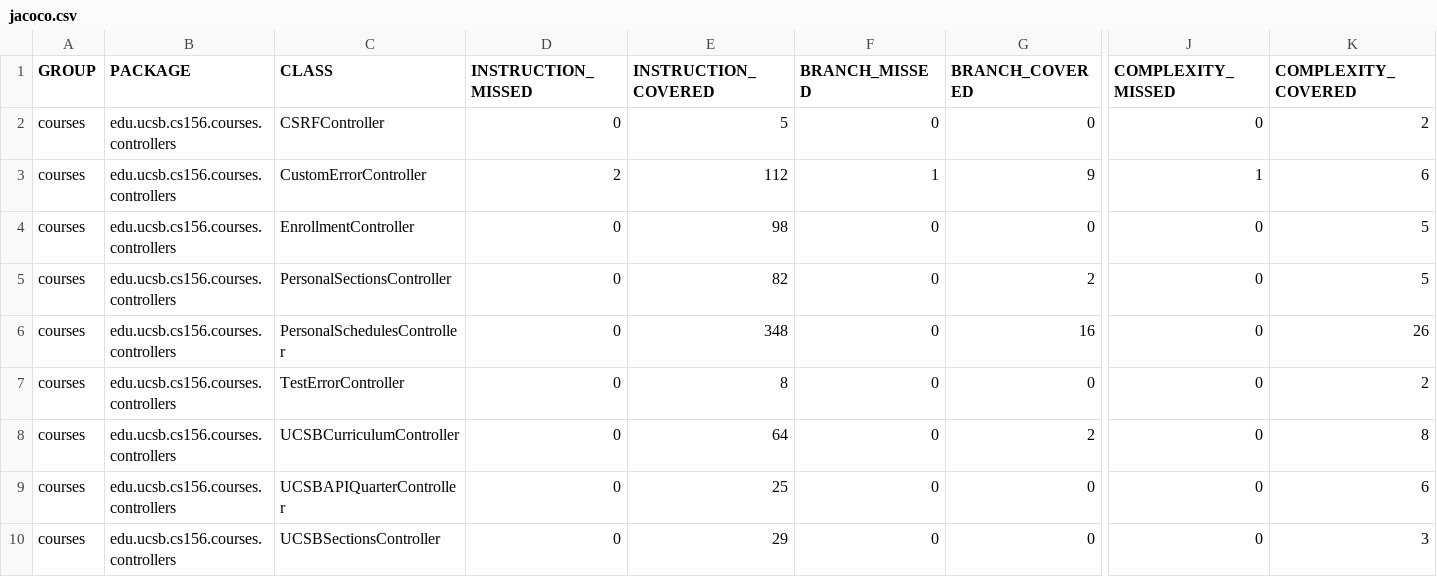
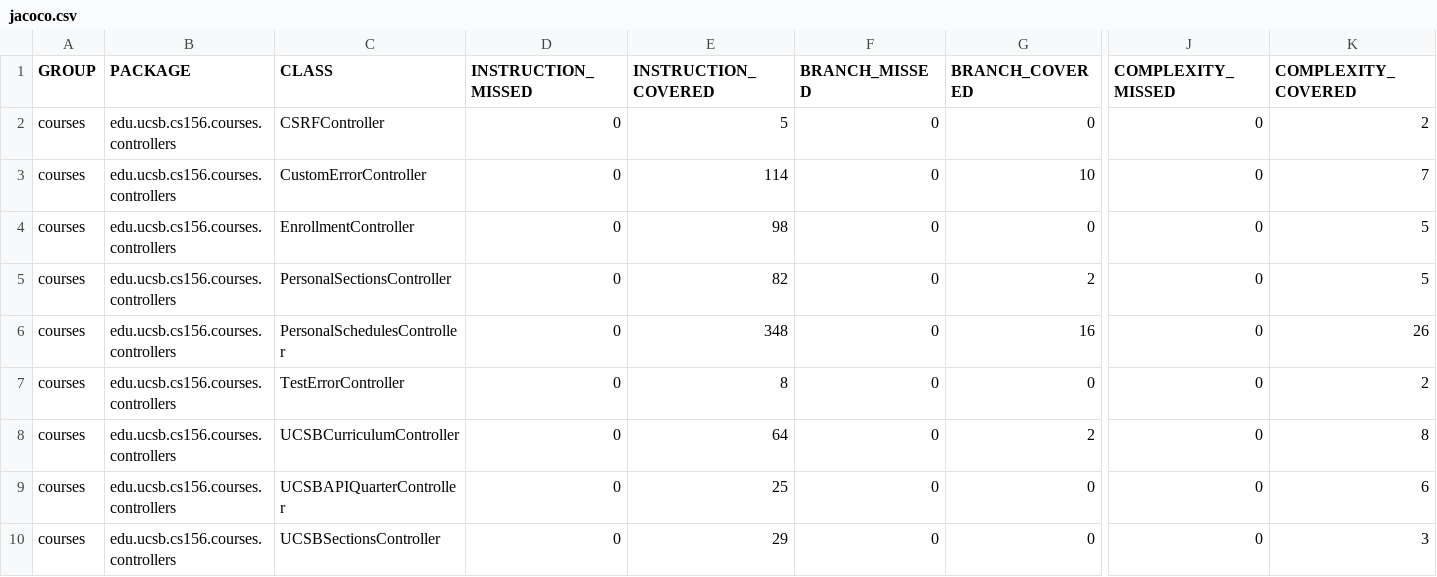
Before and after one commit to ucsb-cs156-s26/proj-courses-s26-01, a CSV file: prs/20/jacoco/jacoco.csv, drawn as a sheet; only a part is shown, gaps mark what is left out; the diff names each change by its address in the sheet, - before the commit and + after, or states it on an @@ line.

```diff
--- a/prs/20/jacoco/jacoco.csv
+++ b/prs/20/jacoco/jacoco.csv
-D3 (INSTRUCTION_MISSED): 2
+D3 (INSTRUCTION_MISSED): 0
-E3 (INSTRUCTION_COVERED): 112
+E3 (INSTRUCTION_COVERED): 114
-F3 (BRANCH_MISSED): 1
+F3 (BRANCH_MISSED): 0
-G3 (BRANCH_COVERED): 9
+G3 (BRANCH_COVERED): 10
-J3 (COMPLEXITY_MISSED): 1
+J3 (COMPLEXITY_MISSED): 0
-K3 (COMPLEXITY_COVERED): 6
+K3 (COMPLEXITY_COVERED): 7
```
Also changed, not shown: 7 other files.
